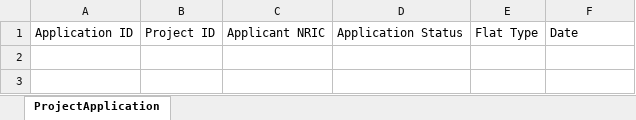
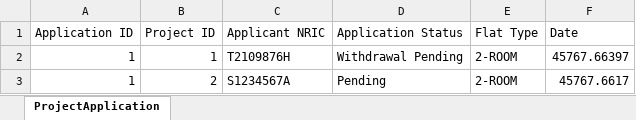
Before and after one commit to racshanyaajagadish15/SC2002-BTO-V3, an Excel workbook: resources/data/ProjectApplication.xlsx, sheet ProjectApplication, drawn as a sheet; values as stored, in another font and other column widths than the file's, no borders; the diff names each change by its address in the sheet, - before the commit and + after, or states it on an @@ line.

```diff
--- a/resources/data/ProjectApplication.xlsx (sheet ProjectApplication)
+++ b/resources/data/ProjectApplication.xlsx (sheet ProjectApplication)
+row 2: 1 | 1 | T2109876H | Withdrawal Pending | 2-ROOM | 45767.66397
+row 3: 1 | 2 | S1234567A | Pending | 2-ROOM | 45767.6617
```
Also changed, not shown: resources/data/OfficerRegistration.xlsx, resources/data/ProjectEnquiry.xlsx, 26 other files.
